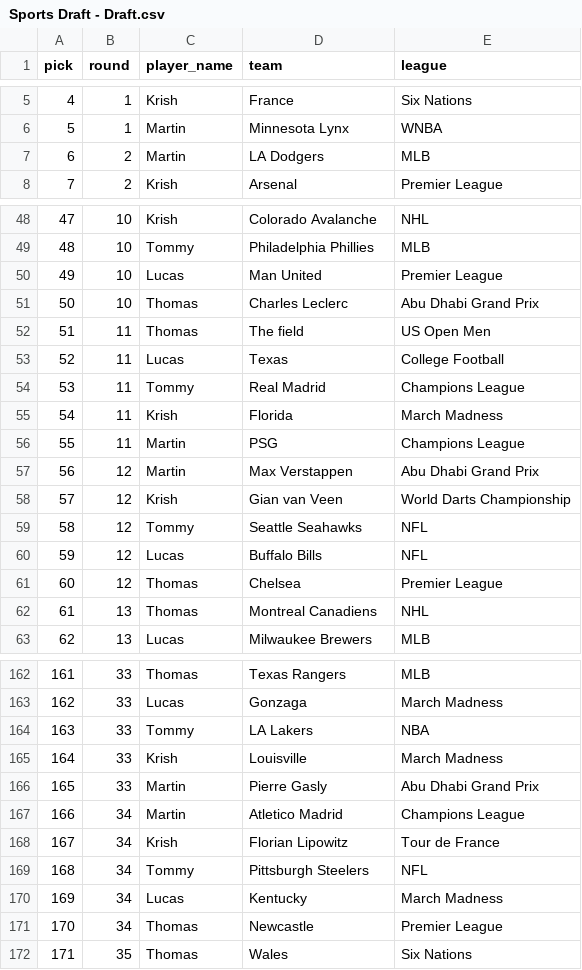
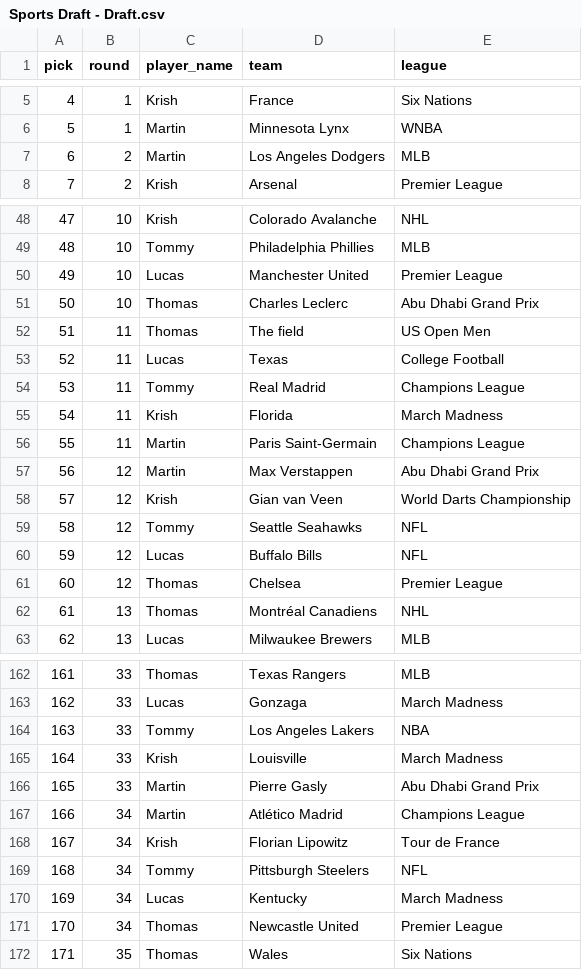
Before and after one commit to martinbog19/the-field, a CSV file: data/Sports Draft - Draft.csv, drawn as a sheet; only a part is shown, gaps mark what is left out; the diff covers the shown part only.

```diff
--- a/data/Sports Draft - Draft.csv
+++ b/data/Sports Draft - Draft.csv
@@ -6,3 +6,3 @@ pick,round,player_name,team,league
 5,1,Martin,Minnesota Lynx,WNBA
-6,2,Martin,LA Dodgers,MLB
+6,2,Martin,Los Angeles Dodgers,MLB
 7,2,Krish,Arsenal,Premier League
@@ -49,3 +49,3 @@ pick,round,player_name,team,league
 48,10,Tommy,Philadelphia Phillies,MLB
-49,10,Lucas,Man United,Premier League
+49,10,Lucas,Manchester United,Premier League
 50,10,Thomas,Charles Leclerc,Abu Dhabi Grand Prix
@@ -55,3 +55,3 @@ pick,round,player_name,team,league
 54,11,Krish,Florida,March Madness
-55,11,Martin,PSG,Champions League
+55,11,Martin,Paris Saint-Germain,Champions League
 56,12,Martin,Max Verstappen,Abu Dhabi Grand Prix
@@ -61,3 +61,3 @@ pick,round,player_name,team,league
 60,12,Thomas,Chelsea,Premier League
-61,13,Thomas,Montreal Canadiens,NHL
+61,13,Thomas,Montréal Canadiens,NHL
 62,13,Lucas,Milwaukee Brewers,MLB
@@ -163,6 +163,6 @@ pick,round,player_name,team,league
 162,33,Lucas,Gonzaga,March Madness
-163,33,Tommy,LA Lakers,NBA
+163,33,Tommy,Los Angeles Lakers,NBA
 164,33,Krish,Louisville,March Madness
 165,33,Martin,Pierre Gasly,Abu Dhabi Grand Prix
-166,34,Martin,Atletico Madrid,Champions League
+166,34,Martin,Atlético Madrid,Champions League
 167,34,Krish,Florian Lipowitz,Tour de France
@@ -170,3 +170,3 @@ pick,round,player_name,team,league
 169,34,Lucas,Kentucky,March Madness
-170,34,Thomas,Newcastle,Premier League
+170,34,Thomas,Newcastle United,Premier League
 171,35,Thomas,Wales,Six Nations
```
Also changed, not shown: 13 edited cells elsewhere in this file, 1 other file.
